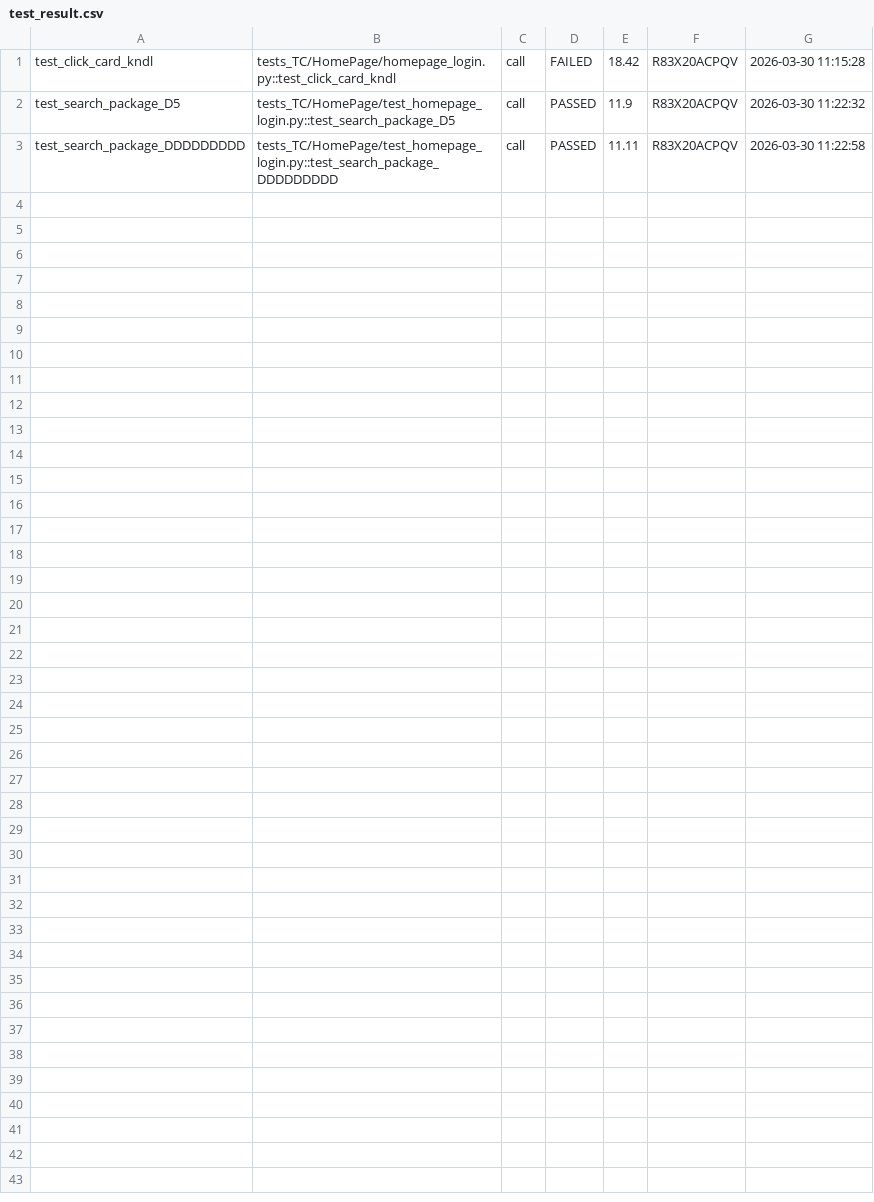
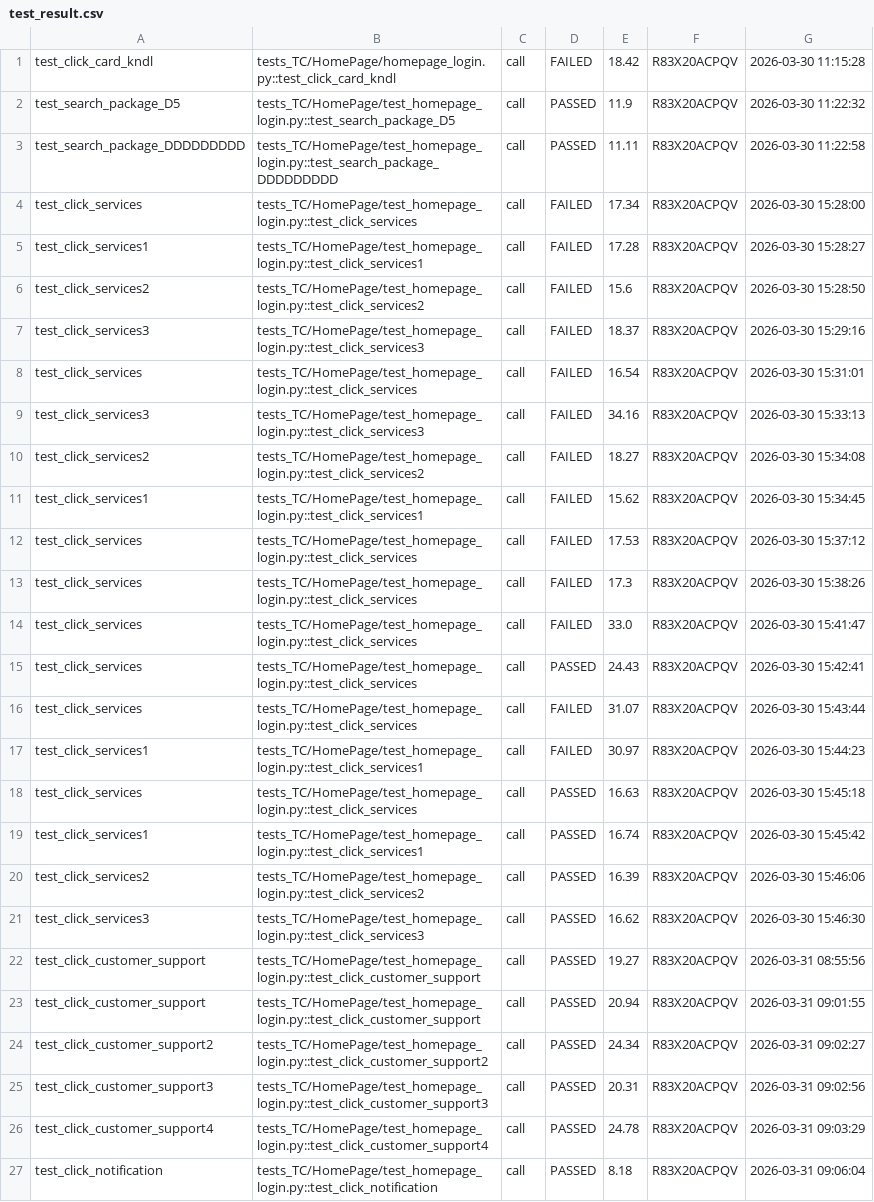
Before and after one commit to theanh2206/mobile-automation-ios, a CSV file: reports/test_result.csv, drawn as a sheet; the diff names each change by its address in the sheet, - before the commit and + after, or states it on an @@ line.

```diff
--- a/reports/test_result.csv
+++ b/reports/test_result.csv
+row 4: test_click_services | tests_TC/HomePage/test_homepage_login.py::test_click_services | call | FAILED | 17.34 | R83X20ACPQV | 2026-03-30 15:28:00
+row 5: test_click_services1 | tests_TC/HomePage/test_homepage_login.py::test_click_services1 | call | FAILED | 17.28 | R83X20ACPQV | 2026-03-30 15:28:27
+row 6: test_click_services2 | tests_TC/HomePage/test_homepage_login.py::test_click_services2 | call | FAILED | 15.6 | R83X20ACPQV | 2026-03-30 15:28:50
+row 7: test_click_services3 | tests_TC/HomePage/test_homepage_login.py::test_click_services3 | call | FAILED | 18.37 | R83X20ACPQV | 2026-03-30 15:29:16
+row 8: test_click_services | tests_TC/HomePage/test_homepage_login.py::test_click_services | call | FAILED | 16.54 | R83X20ACPQV | 2026-03-30 15:31:01
+row 9: test_click_services3 | tests_TC/HomePage/test_homepage_login.py::test_click_services3 | call | FAILED | 34.16 | R83X20ACPQV | 2026-03-30 15:33:13
+row 10: test_click_services2 | tests_TC/HomePage/test_homepage_login.py::test_click_services2 | call | FAILED | 18.27 | R83X20ACPQV | 2026-03-30 15:34:08
+row 11: test_click_services1 | tests_TC/HomePage/test_homepage_login.py::test_click_services1 | call | FAILED | 15.62 | R83X20ACPQV | 2026-03-30 15:34:45
+row 12: test_click_services | tests_TC/HomePage/test_homepage_login.py::test_click_services | call | FAILED | 17.53 | R83X20ACPQV | 2026-03-30 15:37:12
+row 13: test_click_services | tests_TC/HomePage/test_homepage_login.py::test_click_services | call | FAILED | 17.3 | R83X20ACPQV | 2026-03-30 15:38:26
+row 14: test_click_services | tests_TC/HomePage/test_homepage_login.py::test_click_services | call | FAILED | 33.0 | R83X20ACPQV | 2026-03-30 15:41:47
+row 15: test_click_services | tests_TC/HomePage/test_homepage_login.py::test_click_services | call | PASSED | 24.43 | R83X20ACPQV | 2026-03-30 15:42:41
+row 16: test_click_services | tests_TC/HomePage/test_homepage_login.py::test_click_services | call | FAILED | 31.07 | R83X20ACPQV | 2026-03-30 15:43:44
+row 17: test_click_services1 | tests_TC/HomePage/test_homepage_login.py::test_click_services1 | call | FAILED | 30.97 | R83X20ACPQV | 2026-03-30 15:44:23
+row 18: test_click_services | tests_TC/HomePage/test_homepage_login.py::test_click_services | call | PASSED | 16.63 | R83X20ACPQV | 2026-03-30 15:45:18
+row 19: test_click_services1 | tests_TC/HomePage/test_homepage_login.py::test_click_services1 | call | PASSED | 16.74 | R83X20ACPQV | 2026-03-30 15:45:42
+row 20: test_click_services2 | tests_TC/HomePage/test_homepage_login.py::test_click_services2 | call | PASSED | 16.39 | R83X20ACPQV | 2026-03-30 15:46:06
+row 21: test_click_services3 | tests_TC/HomePage/test_homepage_login.py::test_click_services3 | call | PASSED | 16.62 | R83X20ACPQV | 2026-03-30 15:46:30
+row 22: test_click_customer_support | tests_TC/HomePage/test_homepage_login.py::test_click_customer_support | call | PASSED | 19.27 | R83X20ACPQV | 2026-03-31 08:55:56
+row 23: test_click_customer_support | tests_TC/HomePage/test_homepage_login.py::test_click_customer_support | call | PASSED | 20.94 | R83X20ACPQV | 2026-03-31 09:01:55
+row 24: test_click_customer_support2 | tests_TC/HomePage/test_homepage_login.py::test_click_customer_support2 | call | PASSED | 24.34 | R83X20ACPQV | 2026-03-31 09:02:27
+row 25: test_click_customer_support3 | tests_TC/HomePage/test_homepage_login.py::test_click_customer_support3 | call | PASSED | 20.31 | R83X20ACPQV | 2026-03-31 09:02:56
+row 26: test_click_customer_support4 | tests_TC/HomePage/test_homepage_login.py::test_click_customer_support4 | call | PASSED | 24.78 | R83X20ACPQV | 2026-03-31 09:03:29
+row 27: test_click_notification | tests_TC/HomePage/test_homepage_login.py::test_click_notification | call | PASSED | 8.18 | R83X20ACPQV | 2026-03-31 09:06:04
```
Also changed, not shown: 4 other files.
